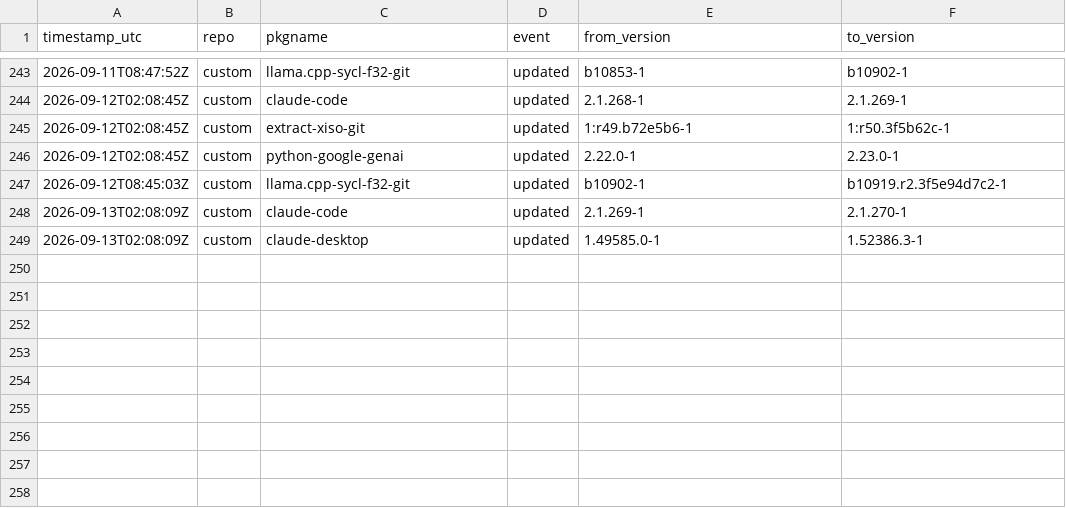
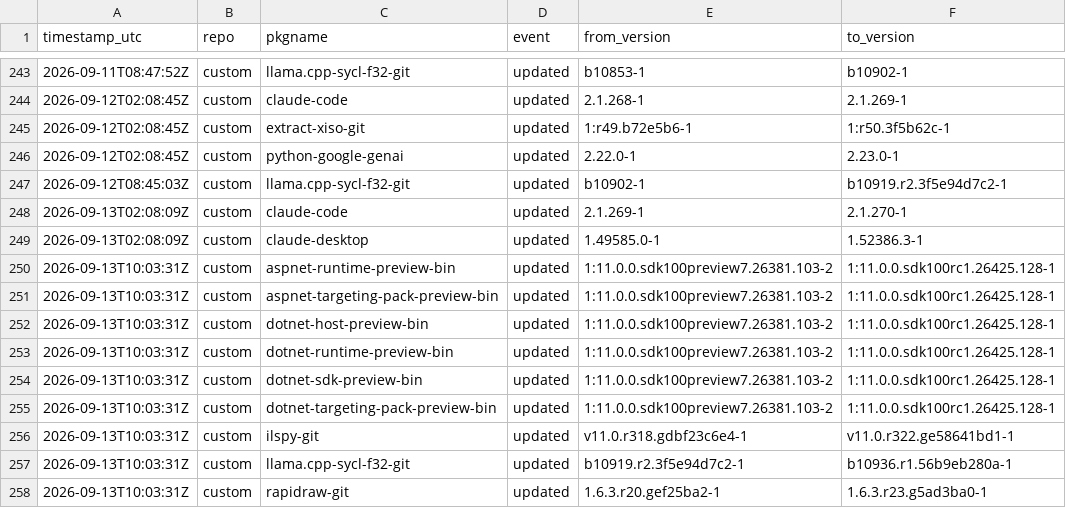
Before and after one commit to xerootg/xerootg.github.io, a CSV file: data/changes.csv, drawn as a sheet; only a part is shown, gaps mark what is left out.

```diff
--- a/data/changes.csv
+++ b/data/changes.csv
@@ -249 +249,10 @@ timestamp_utc,repo,pkgname,event,from_version,to_version
 2026-09-13T02:08:09Z,custom,claude-desktop,updated,1.49585.0-1,1.52386.3-1
+2026-09-13T10:03:31Z,custom,aspnet-runtime-preview-bin,updated,1:11.0.0.sdk100preview7.26381.103-2,1:11.0.0.sdk100rc1.26425.128-1
+2026-09-13T10:03:31Z,custom,aspnet-targeting-pack-preview-bin,updated,1:11.0.0.sdk100preview7.26381.103-2,1:11.0.0.sdk100rc1.26425.128-1
+2026-09-13T10:03:31Z,custom,dotnet-host-preview-bin,updated,1:11.0.0.sdk100preview7.26381.103-2,1:11.0.0.sdk100rc1.26425.128-1
+2026-09-13T10:03:31Z,custom,dotnet-runtime-preview-bin,updated,1:11.0.0.sdk100preview7.26381.103-2,1:11.0.0.sdk100rc1.26425.128-1
+2026-09-13T10:03:31Z,custom,dotnet-sdk-preview-bin,updated,1:11.0.0.sdk100preview7.26381.103-2,1:11.0.0.sdk100rc1.26425.128-1
+2026-09-13T10:03:31Z,custom,dotnet-targeting-pack-preview-bin,updated,1:11.0.0.sdk100preview7.26381.103-2,1:11.0.0.sdk100rc1.26425.128-1
+2026-09-13T10:03:31Z,custom,ilspy-git,updated,v11.0.r318.gdbf23c6e4-1,v11.0.r322.ge58641bd1-1
+2026-09-13T10:03:31Z,custom,llama.cpp-sycl-f32-git,updated,b10919.r2.3f5e94d7c2-1,b10936.r1.56b9eb280a-1
+2026-09-13T10:03:31Z,custom,rapidraw-git,updated,1.6.3.r20.gef25ba2-1,1.6.3.r23.g5ad3ba0-1
```
Also changed, not shown: data/packages.csv, 2 other files.
